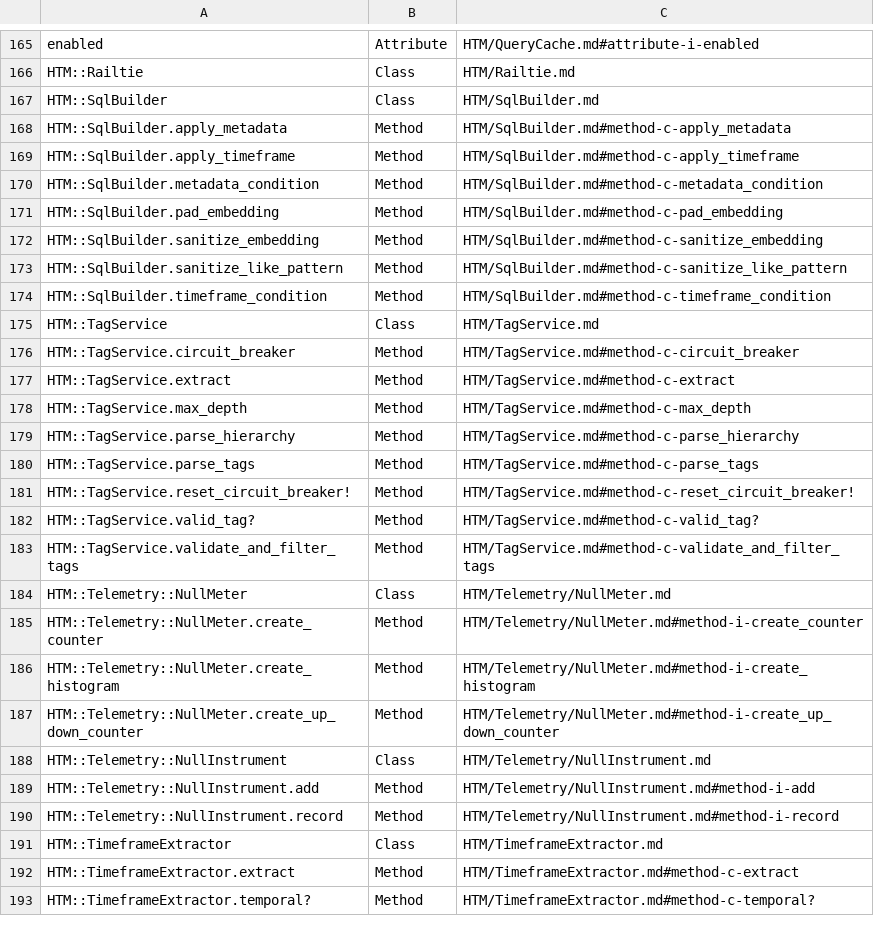
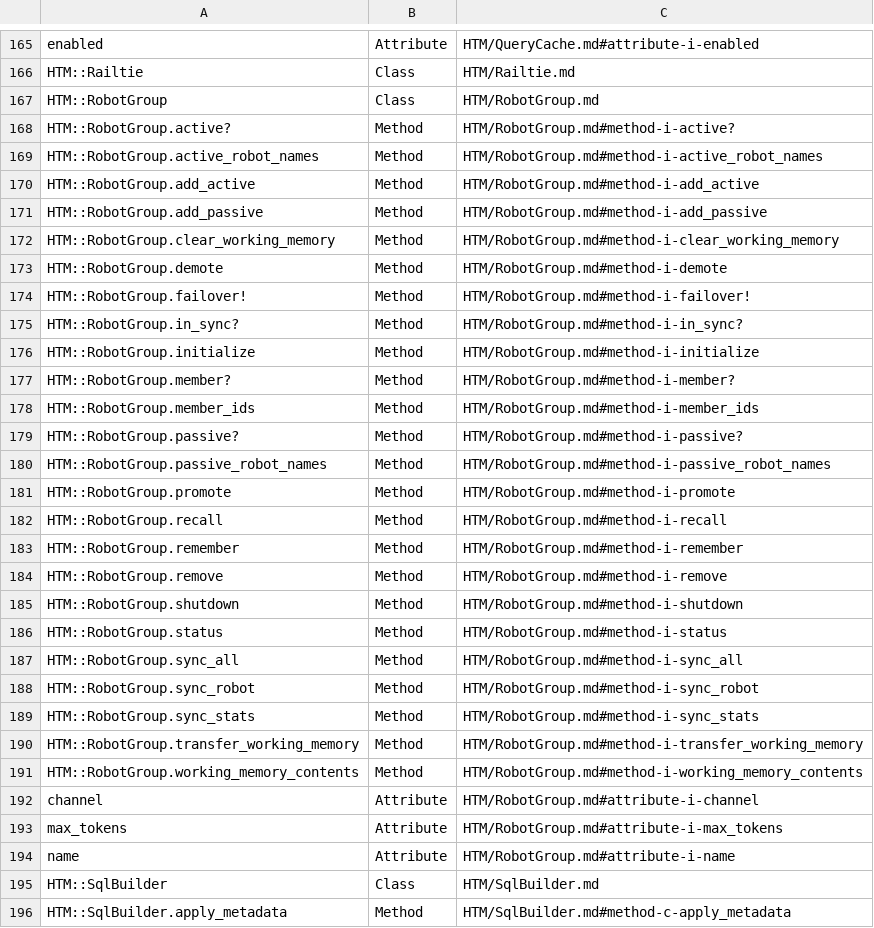
Before and after one commit to MadBomber/htm, a CSV file: docs/api/yard/index.csv, drawn as a sheet; only a part is shown, gaps mark what is left out; the shorter side is filled out with more unchanged rows; the diff covers the shown part only.

Commit message:
feat(robot-groups): add Robot Groups feature with high-availability support
This commit introduces Robot Groups, a new feature enabling coordination of multiple robots with shared working memory and real-time synchronization. Key additions include:

- Added Robot Groups overview to README
- Introduced `HTM::RobotGroup` and `HTM::WorkingMemoryChannel` classes
- Implemented cross-robot context awareness and synchronization
- Supported active/passive roles for high-availability setups
- Enabled dynamic scaling of robot groups
- Added example code demonstrating Robot Groups usage
- Updated API documentation reference

The new functionality allows for load balancing, failover, and collaborative AI agent deployments.

```diff
--- a/docs/api/yard/index.csv
+++ b/docs/api/yard/index.csv
@@ -166,2 +166,30 @@ enabled,Attribute,HTM/QueryCache.md#attribute-i-enabled
 HTM::Railtie,Class,HTM/Railtie.md
+HTM::RobotGroup,Class,HTM/RobotGroup.md
+HTM::RobotGroup.active?,Method,HTM/RobotGroup.md#method-i-active?
+HTM::RobotGroup.active_robot_names,Method,HTM/RobotGroup.md#method-i-active_robot_names
+HTM::RobotGroup.add_active,Method,HTM/RobotGroup.md#method-i-add_active
+HTM::RobotGroup.add_passive,Method,HTM/RobotGroup.md#method-i-add_passive
+HTM::RobotGroup.clear_working_memory,Method,HTM/RobotGroup.md#method-i-clear_working_memory
+HTM::RobotGroup.demote,Method,HTM/RobotGroup.md#method-i-demote
+HTM::RobotGroup.failover!,Method,HTM/RobotGroup.md#method-i-failover!
+HTM::RobotGroup.in_sync?,Method,HTM/RobotGroup.md#method-i-in_sync?
+HTM::RobotGroup.initialize,Method,HTM/RobotGroup.md#method-i-initialize
+HTM::RobotGroup.member?,Method,HTM/RobotGroup.md#method-i-member?
+HTM::RobotGroup.member_ids,Method,HTM/RobotGroup.md#method-i-member_ids
+HTM::RobotGroup.passive?,Method,HTM/RobotGroup.md#method-i-passive?
+HTM::RobotGroup.passive_robot_names,Method,HTM/RobotGroup.md#method-i-passive_robot_names
+HTM::RobotGroup.promote,Method,HTM/RobotGroup.md#method-i-promote
+HTM::RobotGroup.recall,Method,HTM/RobotGroup.md#method-i-recall
+HTM::RobotGroup.remember,Method,HTM/RobotGroup.md#method-i-remember
+HTM::RobotGroup.remove,Method,HTM/RobotGroup.md#method-i-remove
+HTM::RobotGroup.shutdown,Method,HTM/RobotGroup.md#method-i-shutdown
+HTM::RobotGroup.status,Method,HTM/RobotGroup.md#method-i-status
+HTM::RobotGroup.sync_all,Method,HTM/RobotGroup.md#method-i-sync_all
+HTM::RobotGroup.sync_robot,Method,HTM/RobotGroup.md#method-i-sync_robot
+HTM::RobotGroup.sync_stats,Method,HTM/RobotGroup.md#method-i-sync_stats
+HTM::RobotGroup.transfer_working_memory,Method,HTM/RobotGroup.md#method-i-transfer_working_memory
+HTM::RobotGroup.working_memory_contents,Method,HTM/RobotGroup.md#method-i-working_memory_contents
+channel,Attribute,HTM/RobotGroup.md#attribute-i-channel
+max_tokens,Attribute,HTM/RobotGroup.md#attribute-i-max_tokens
+name,Attribute,HTM/RobotGroup.md#attribute-i-name
 HTM::SqlBuilder,Class,HTM/SqlBuilder.md
```
Also changed, not shown: 9 added rows elsewhere in this file, 15 other files.
